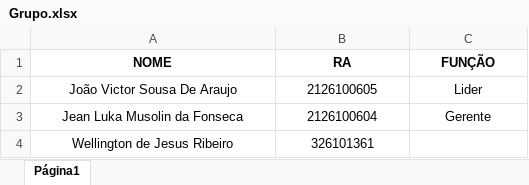
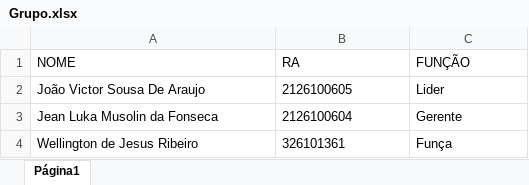
Before and after one commit to ItsThePoison/Projeto-TermoGuard, an Excel workbook: Grupo.xlsx, sheet Página1, drawn as a sheet; values as stored, in another font and other column widths than the file's, no borders; charts and pictures not drawn; the diff names each change by its address in the sheet, - before the commit and + after, or states it on an @@ line.

```diff
--- a/Grupo.xlsx (sheet Página1)
+++ b/Grupo.xlsx (sheet Página1)
-A1:C1 bold: on
+A1:C1 bold: off
-A1:C3 alignment: center
+A1:C3 alignment: left
-A4:B4 alignment: center
+A4:B4 alignment: left
-C4 (FUNÇÃO): (empty)
+C4 (FUNÇÃO): Funça
```
Also changed, not shown: charts or pictures, 8 other files.
